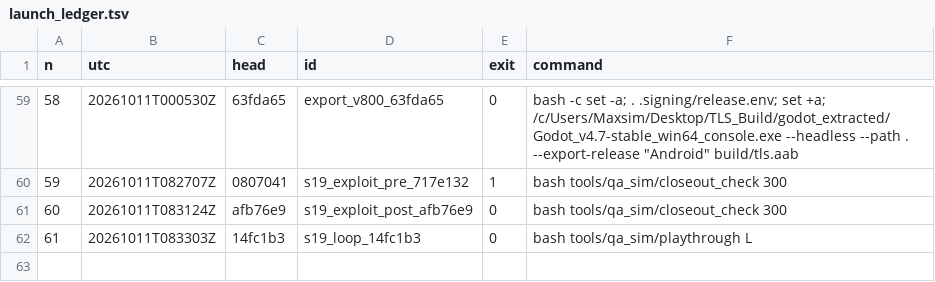
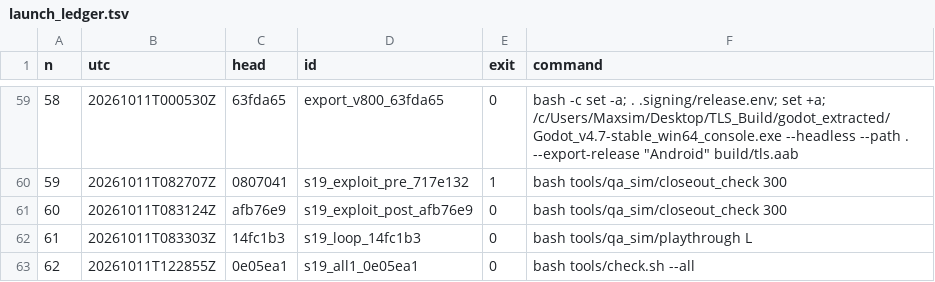
Before and after one commit to maxxxxx55555/igra, a TSV file: docs/artifacts/rc16/launch_ledger.tsv, drawn as a sheet; only a part is shown, gaps mark what is left out.

```diff
--- a/docs/artifacts/rc16/launch_ledger.tsv
+++ b/docs/artifacts/rc16/launch_ledger.tsv
@@ -62 +62,2 @@ n	utc	head	id	exit	command
 61	20261011T083303Z	14fc1b3	s19_loop_14fc1b3	0	bash tools/qa_sim/playthrough L
+62	20261011T122855Z	0e05ea1	s19_all1_0e05ea1	0	bash tools/check.sh --all
```
Also changed, not shown: 3 other files.
